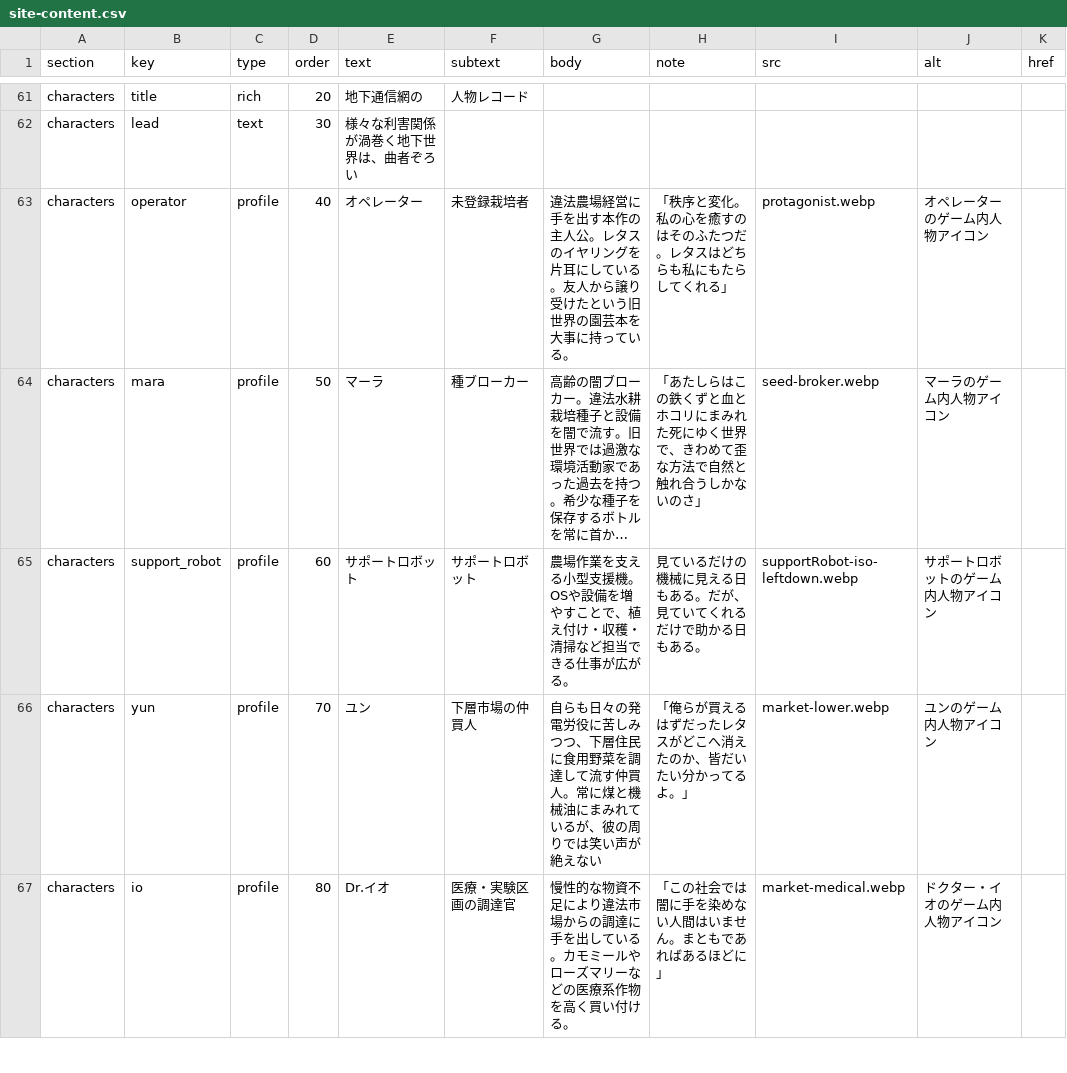
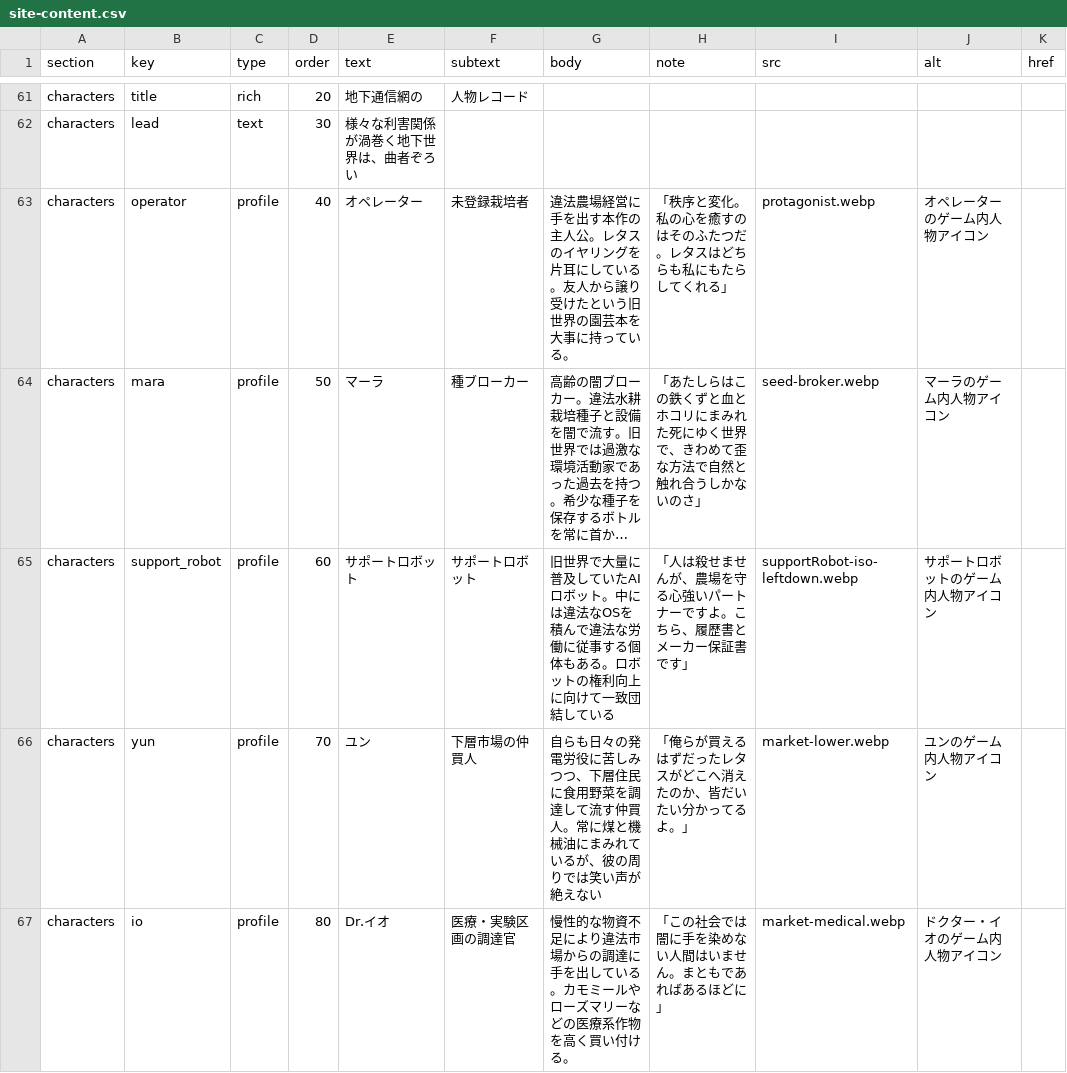
Before and after one commit to ziroz-tech/UnderGreenOfficial, a CSV file: site-content.csv, drawn as a sheet; only a part is shown, gaps mark what is left out; long unchanged cells end in …; the diff names each change by its address in the sheet, - before the commit and + after, or states it on an @@ line.

Commit message:
Update site-content.csv

```diff
--- a/site-content.csv
+++ b/site-content.csv
-G65 (body): 農場作業を支える小型支援機。OSや設備を増やすことで、植え付け・収穫・清掃など担当できる仕事が広がる。
+G65 (body): 旧世界で大量に普及していたAIロボット。中には違法なOSを積んで違法な労働に従事する個体もある。ロボットの権利向上に向けて一致団結している
-H65 (note): 見ているだけの機械に見える日もある。だが、見ていてくれるだけで助かる日もある。
+H65 (note): 「人は殺せませんが、農場を守る心強いパートナーですよ。こちら、履歴書とメーカー保証書です」
```
